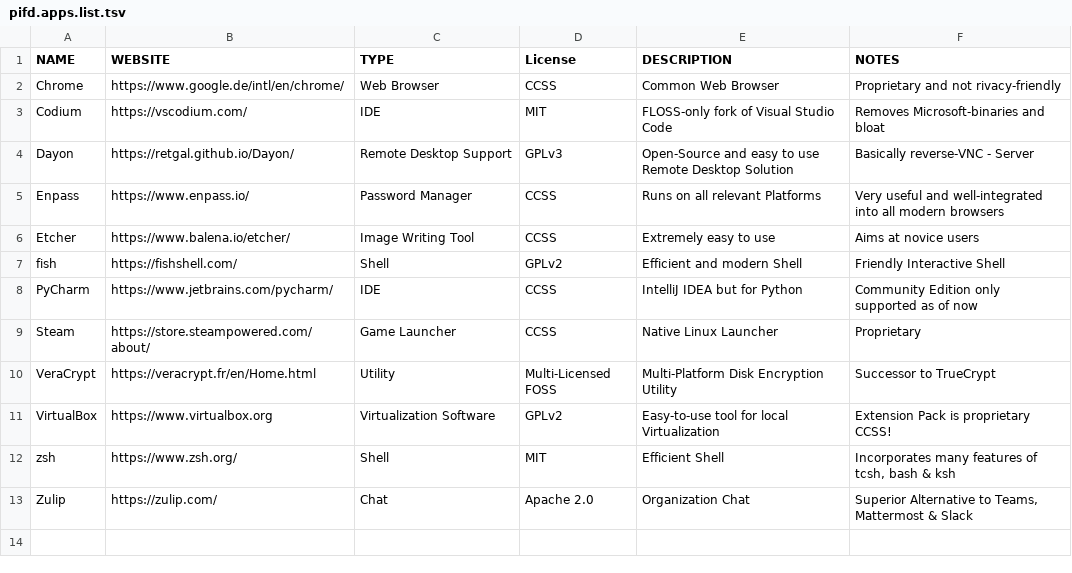
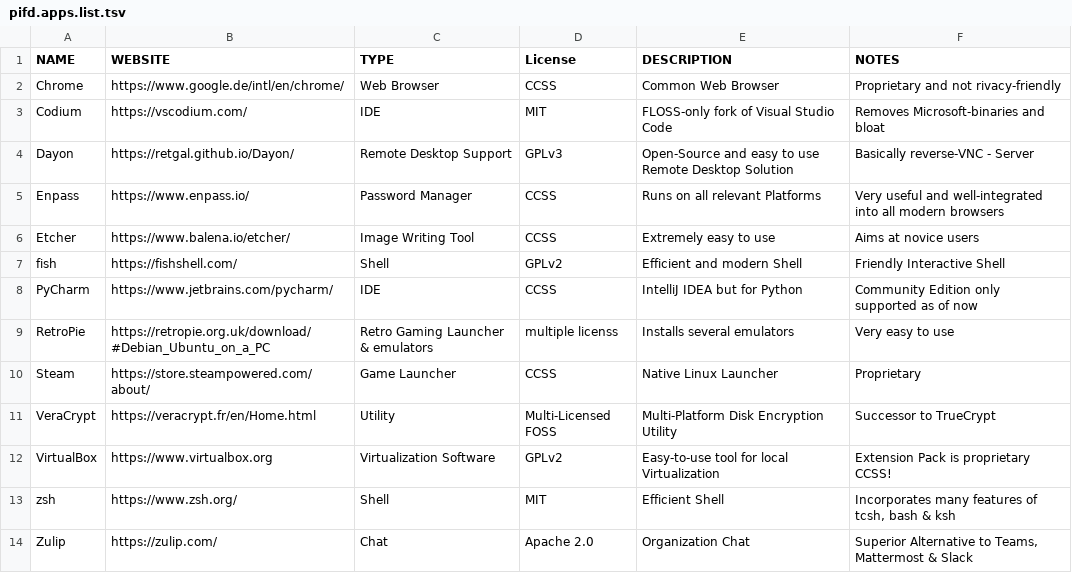
Before and after one commit to greyhat-academy/pifd, a TSV file: pifd.apps.list.tsv, drawn as a sheet.

Commit message:
added RetroPie installer for PCs

```diff
--- a/pifd.apps.list.tsv
+++ b/pifd.apps.list.tsv
@@ -8,2 +8,3 @@ fish	https://fishshell.com/	Shell	GPLv2	Efficient and modern Shell	Friendly Inte
 PyCharm	https://www.jetbrains.com/pycharm/	IDE	CCSS	IntelliJ IDEA but for Python	Community Edition only supported as of now
+RetroPie	https://retropie.org.uk/download/#Debian_Ubuntu_on_a_PC	Retro Gaming Launcher & emulators	multiple licenss	Installs several emulators	Very easy to use
 Steam	https://store.steampowered.com/about/	Game Launcher	CCSS	Native Linux Launcher	Proprietary
```
Also changed, not shown: 1 other file.
